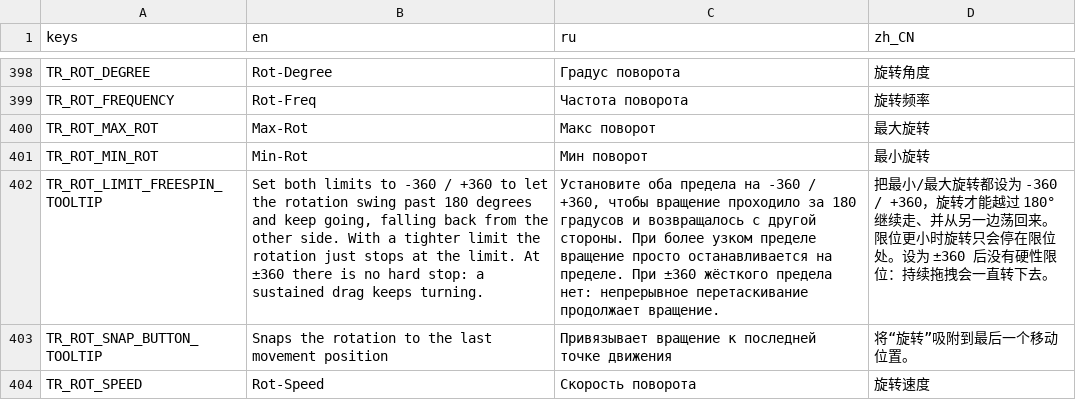
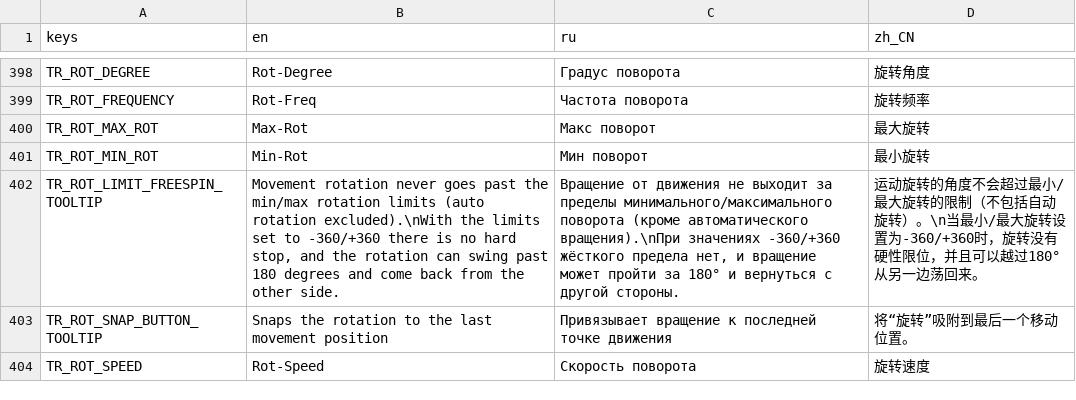
Before and after one commit to GermanyShapy/PNGTuber-Remix, a CSV file: Localization/translations.csv, drawn as a sheet; only a part is shown, gaps mark what is left out; the diff names each change by its address in the sheet, - before the commit and + after, or states it on an @@ line.

Commit message:
i18n: reword the rotation limit tooltip
Two lines: the limits always apply to movement rotation (auto rotation
excluded), and -360/+360 additionally removes the hard stop so the rotation
can swing past 180 and come back from the other side.

```diff
--- a/Localization/translations.csv
+++ b/Localization/translations.csv
-B402 (en): Set both limits to -360 / +360 to let the rotation swing past 180 degrees and keep going, falling back from the other side. With a tighter limit the rotation just stops at the limit. At ±360 there is no hard stop: a sustained drag keeps turning.
+B402 (en): Movement rotation never goes past the min/max rotation limits (auto rotation excluded).\nWith the limits set to -360/+360 there is no hard stop, and the rotation can swing past 180 degrees and come back from the other side.
-C402 (ru): Установите оба предела на -360 / +360, чтобы вращение проходило за 180 градусов и возвращалось с другой стороны. При более узком пределе вращение просто останавливается на пределе. При ±360 жёсткого предела нет: непрерывное перетаскивание продолжает вращение.
+C402 (ru): Вращение от движения не выходит за пределы минимального/максимального поворота (кроме автоматического вращения).\nПри значениях -360/+360 жёсткого предела нет, и вращение может пройти за 180° и вернуться с другой стороны.
-D402 (zh_CN): 把最小/最大旋转都设为 -360 / +360，旋转才能越过 180° 继续走、并从另一边荡回来。限位更小时旋转只会停在限位处。设为 ±360 后没有硬性限位：持续拖拽会一直转下去。
+D402 (zh_CN): 运动旋转的角度不会超过最小/最大旋转的限制（不包括自动旋转）。\n当最小/最大旋转设置为-360/+360时，旋转没有硬性限位，并且可以越过180°从另一边荡回来。
```
